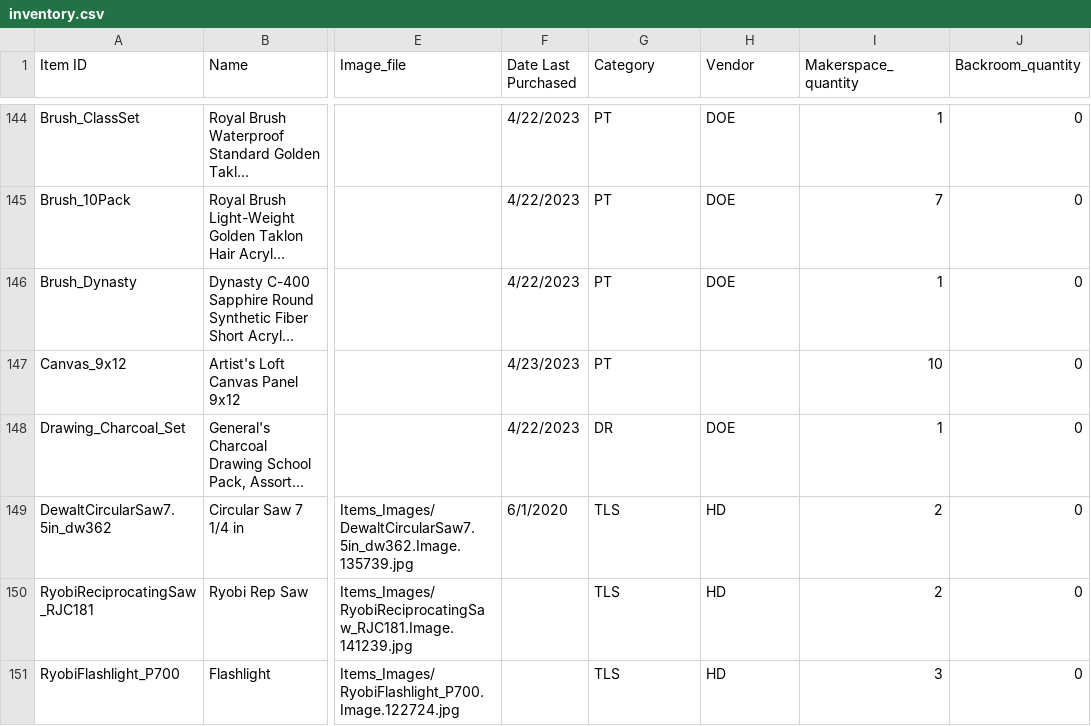
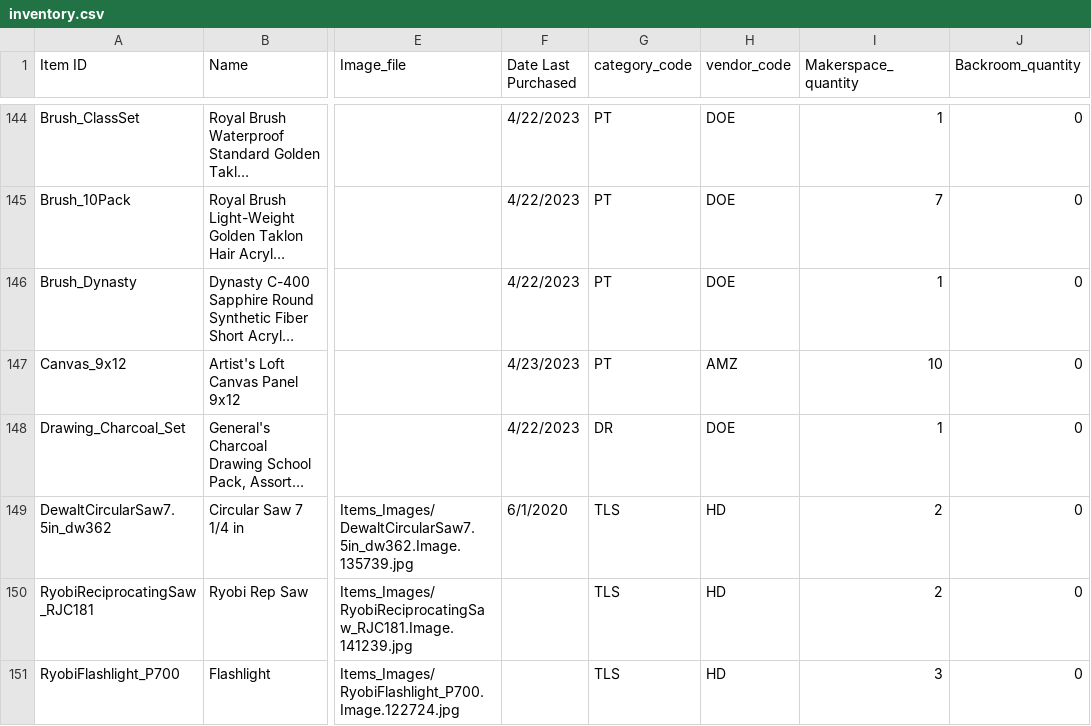
Before and after one commit to sitechtimes/inventory-app, a CSV file: scripts/csv/inventory.csv, drawn as a sheet; only a part is shown, gaps mark what is left out; long unchanged cells end in …; the diff names each change by its address in the sheet, - before the commit and + after, or states it on an @@ line.

Commit message:
should be all good now creates items with vendor and stuff

```diff
--- a/scripts/csv/inventory.csv
+++ b/scripts/csv/inventory.csv
-G1: Category
+G1: category_code
-H1: Vendor
+H1: vendor_code
-H147 (vendor_code): (empty)
+H147 (vendor_code): AMZ
```
Also changed, not shown: 4 other files.
